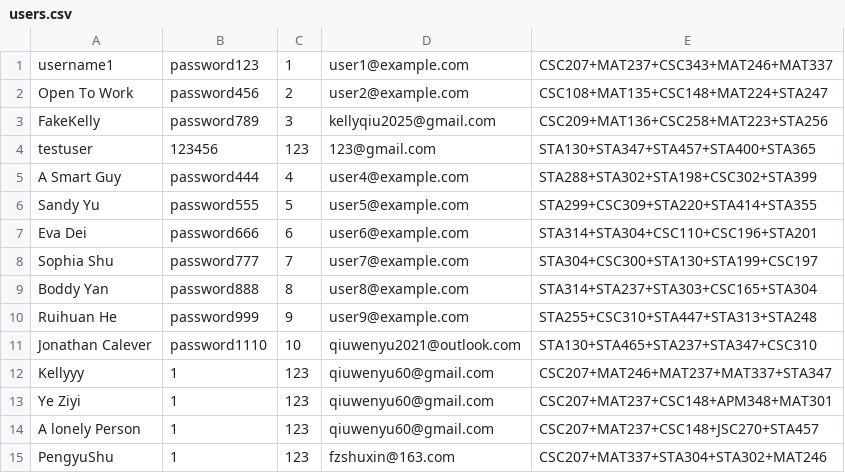
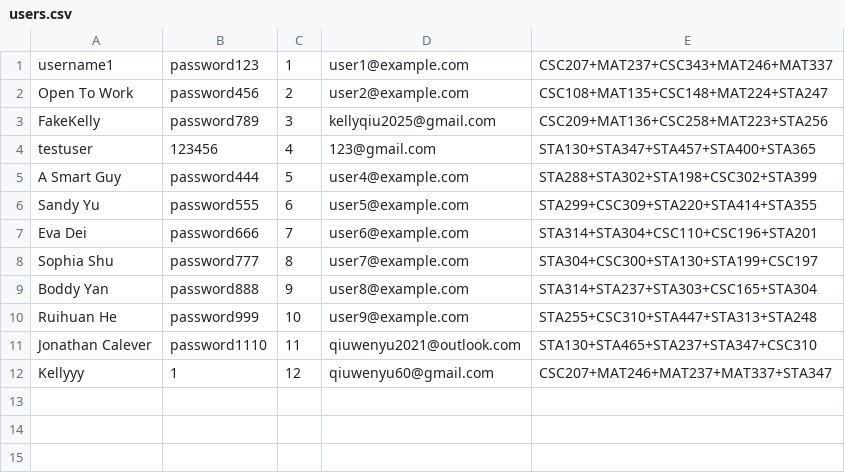
Before and after one commit to KellyQiuu/195Final, a CSV file: src/data_access/users.csv, drawn as a sheet.

```diff
--- a/src/data_access/users.csv
+++ b/src/data_access/users.csv
@@ -3,13 +3,10 @@ Open To Work,password456,2,user2@example.com,CSC108+MAT135+CSC148+MAT224+STA247
 FakeKelly,password789,3,kellyqiu2025@gmail.com,CSC209+MAT136+CSC258+MAT223+STA256
-testuser,123456,123,123@gmail.com,STA130+STA347+STA457+STA400+STA365
-A Smart Guy,password444,4,user4@example.com,STA288+STA302+STA198+CSC302+STA399
-Sandy Yu,password555,5,user5@example.com,STA299+CSC309+STA220+STA414+STA355
-Eva Dei,password666,6,user6@example.com,STA314+STA304+CSC110+CSC196+STA201
-Sophia Shu,password777,7,user7@example.com,STA304+CSC300+STA130+STA199+CSC197
-Boddy Yan,password888,8,user8@example.com,STA314+STA237+STA303+CSC165+STA304
-Ruihuan He,password999,9,user9@example.com,STA255+CSC310+STA447+STA313+STA248
-Jonathan Calever,password1110,10,qiuwenyu2021@outlook.com,STA130+STA465+STA237+STA347+CSC310
-Kellyyy,1,123,qiuwenyu60@gmail.com,CSC207+MAT246+MAT237+MAT337+STA347
-Ye Ziyi,1,123,qiuwenyu60@gmail.com,CSC207+MAT237+CSC148+APM348+MAT301
-A lonely Person,1,123,qiuwenyu60@gmail.com,CSC207+MAT237+CSC148+JSC270+STA457
-PengyuShu,1,123,fzshuxin@163.com,CSC207+MAT337+STA304+STA302+MAT246
+testuser,123456,4,123@gmail.com,STA130+STA347+STA457+STA400+STA365
+A Smart Guy,password444,5,user4@example.com,STA288+STA302+STA198+CSC302+STA399
+Sandy Yu,password555,6,user5@example.com,STA299+CSC309+STA220+STA414+STA355
+Eva Dei,password666,7,user6@example.com,STA314+STA304+CSC110+CSC196+STA201
+Sophia Shu,password777,8,user7@example.com,STA304+CSC300+STA130+STA199+CSC197
+Boddy Yan,password888,9,user8@example.com,STA314+STA237+STA303+CSC165+STA304
+Ruihuan He,password999,10,user9@example.com,STA255+CSC310+STA447+STA313+STA248
+Jonathan Calever,password1110,11,qiuwenyu2021@outlook.com,STA130+STA465+STA237+STA347+CSC310
+Kellyyy,1,12,qiuwenyu60@gmail.com,CSC207+MAT246+MAT237+MAT337+STA347
```
Also changed, not shown: 8 other files.
